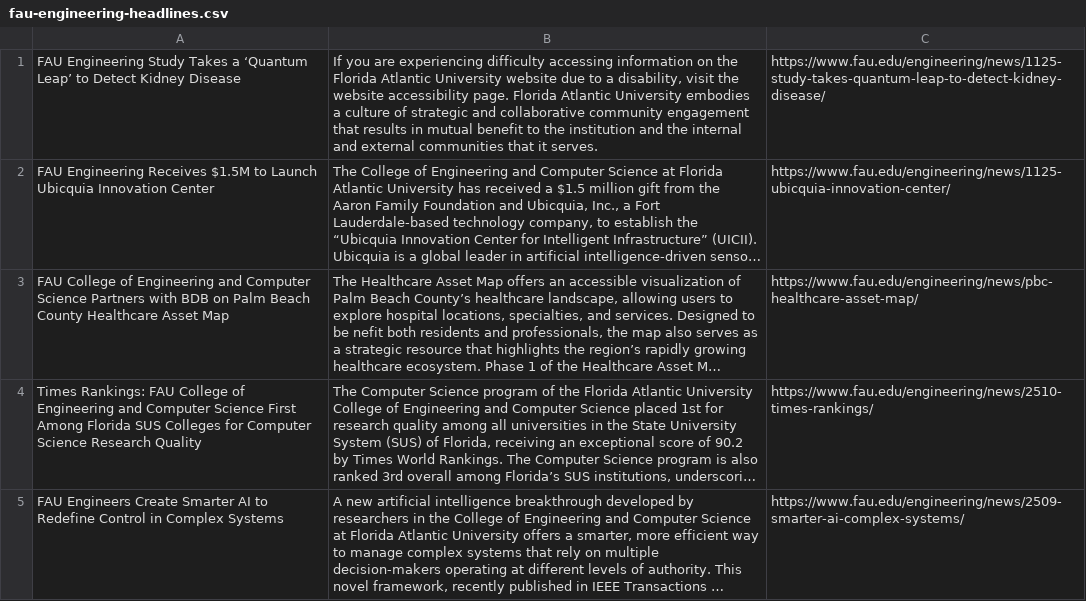
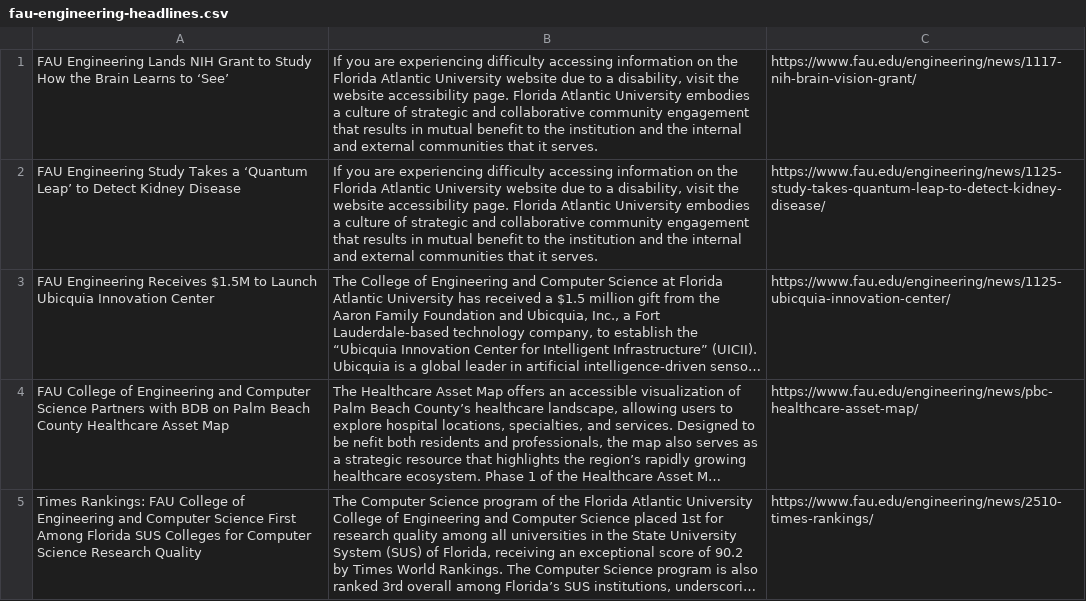
Before and after one commit to dominoking13/Web-Scraper, a CSV file: output/fau-engineering-headlines.csv, drawn as a sheet; only a part is shown; the shorter side is filled out with more unchanged rows; long unchanged cells end in …; the diff covers the shown part only.

```diff
--- a/output/fau-engineering-headlines.csv
+++ b/output/fau-engineering-headlines.csv
@@ -1 +1,2 @@
+"FAU Engineering Lands NIH Grant to Study How the Brain Learns to ‘See’","If you are experiencing difficulty accessing information on the Florida Atlantic University website due to a disability, visit the website accessibility page. Florida Atlantic University embodies a culture of strategic and collaborative community engagement that results in mutual benefit to the institution and the internal and external communities that it serves.","https://www.fau.edu/engineering/news/1117-nih-brain-vision-grant/"
 "FAU Engineering Study Takes a ‘Quantum Leap’ to Detect Kidney Disease","If you are experiencing difficulty accessing information on the Florida Atlantic University website due to a disability, visit the website accessibility page. Florida Atlantic University embodies a culture of strategic and collaborative community engagement that results in mutual benefit to the institution and the internal and external communities that it serves.","https://www.fau.edu/engineering/news/1125-study-takes-quantum-leap-to-detect-kidney-disease/"
```
Also changed, not shown: 1 removed row elsewhere in this file, output/fau-headlines.csv, output/fau-sports-headlines.csv, 7 other files.
